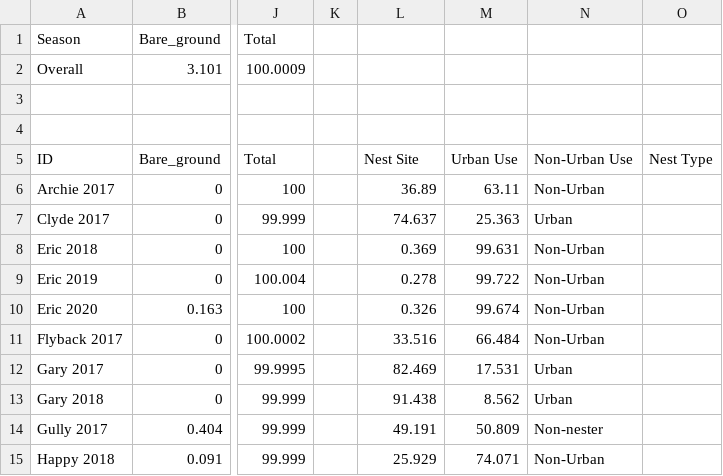
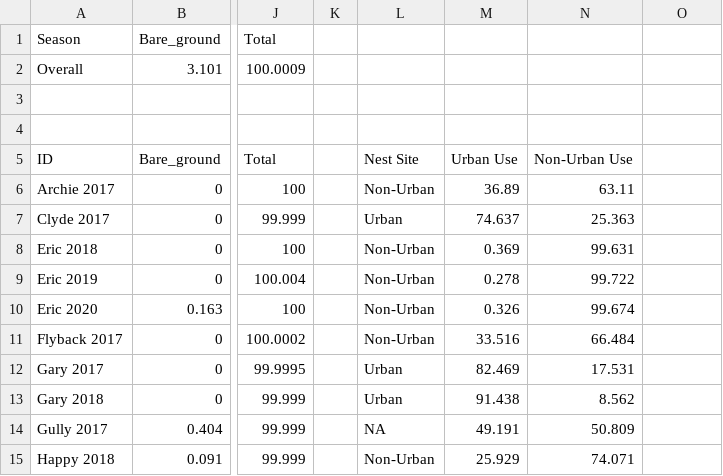
Before and after one commit to FloJoMaBla/MScR-Thesis, a CSV file: Proportional Habitat Use.csv, drawn as a sheet; only a part is shown, gaps mark what is left out; the diff covers the shown part only; the diff names each change by its address in the sheet, - before the commit and + after, or states it on an @@ line.

Commit message:
Add files via upload

```diff
--- a/Proportional Habitat Use.csv
+++ b/Proportional Habitat Use.csv
-O5: Nest Type
+O5: (empty)
-L6: 36.89
+L6: Non-Urban
-M6: 63.11
+M6: 36.89
-N6: Non-Urban
+N6: 63.11
-L7: 74.637
+L7: Urban
-M7: 25.363
+M7: 74.637
-N7: Urban
+N7: 25.363
-L8: 0.369
+L8: Non-Urban
-M8: 99.631
+M8: 0.369
-N8: Non-Urban
+N8: 99.631
-L9: 0.278
+L9: Non-Urban
-M9: 99.722
+M9: 0.278
-N9: Non-Urban
+N9: 99.722
-L10: 0.326
+L10: Non-Urban
-M10: 99.674
+M10: 0.326
-N10: Non-Urban
+N10: 99.674
-L11: 33.516
+L11: Non-Urban
-M11: 66.484
+M11: 33.516
-N11: Non-Urban
+N11: 66.484
-L12: 82.469
+L12: Urban
-M12: 17.531
+M12: 82.469
-N12: Urban
+N12: 17.531
-L13: 91.438
+L13: Urban
-M13: 8.562
+M13: 91.438
-N13: Urban
+N13: 8.562
-L14: 49.191
+L14: NA
-M14: 50.809
+M14: 49.191
-N14: Non-nester
+N14: 50.809
-L15: 25.929
+L15: Non-Urban
-M15: 74.071
+M15: 25.929
-N15: Non-Urban
+N15: 74.071
```
Also changed, not shown: 1 added row, 1 removed row and 46 edited cells elsewhere in this file.
